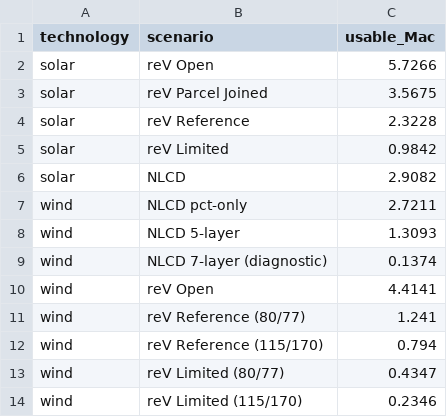
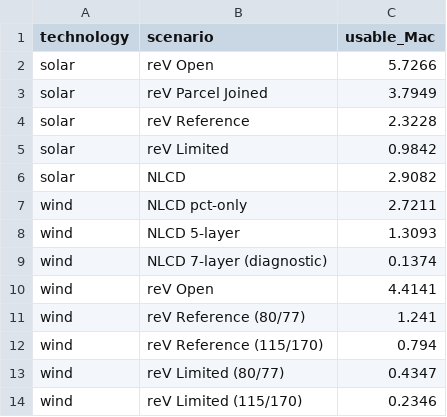
Before and after one commit to stefan-rose/onsite-usable-area-benchmark, a CSV file: figures/data/fig_headline_totals.csv, drawn as a sheet.

Commit message:
fig_headline_totals: update revPJ total to FY26 run (3.7949 M ac)

```diff
--- a/figures/data/fig_headline_totals.csv
+++ b/figures/data/fig_headline_totals.csv
@@ -2,3 +2,3 @@ technology,scenario,usable_Mac
 solar,reV Open,5.7266
-solar,reV Parcel Joined,3.5675
+solar,reV Parcel Joined,3.7949
 solar,reV Reference,2.3228
```
